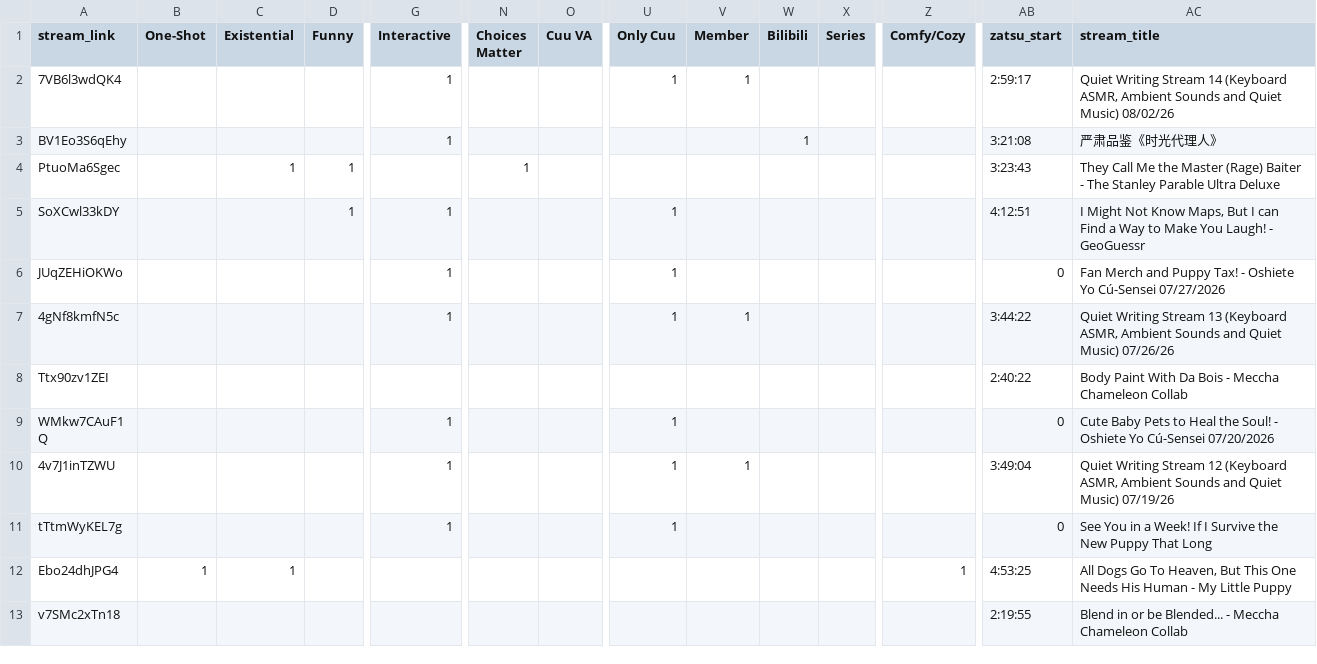
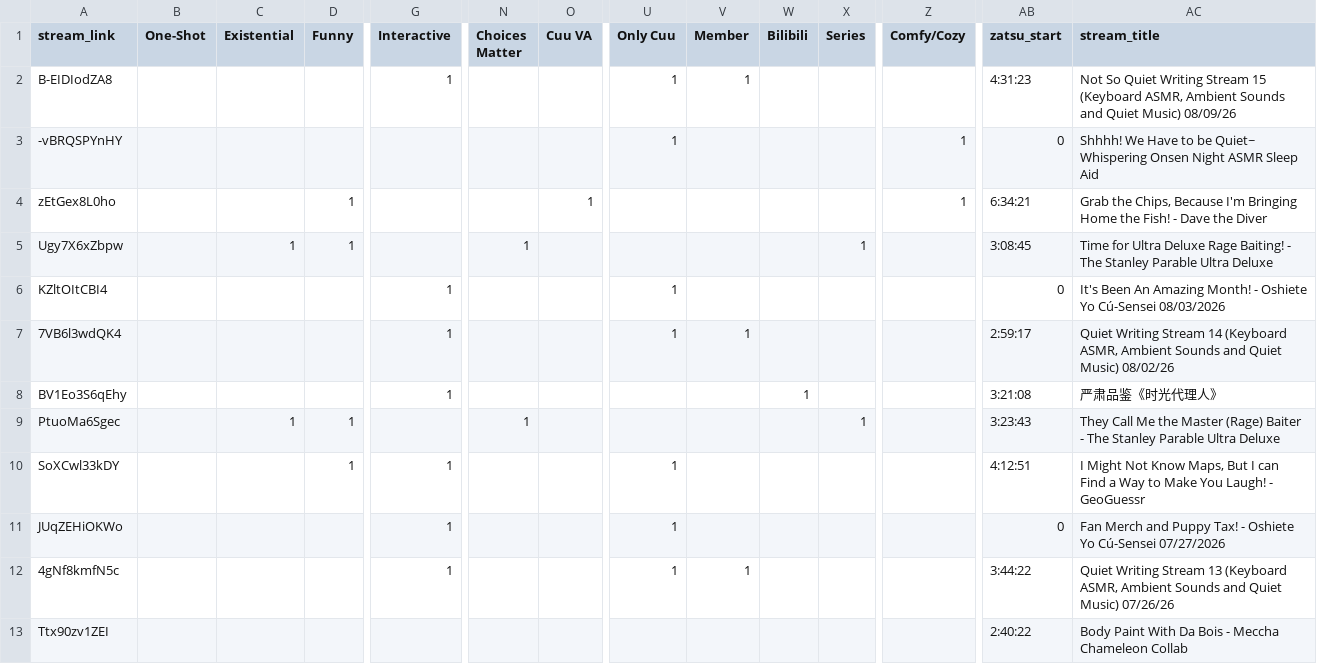
Before and after one commit to Cuudexter/cuudev, a CSV file: metadata.csv, drawn as a sheet; only a part is shown, gaps mark what is left out; the shorter side is filled out with more unchanged rows; addresses are those after the commit; rows hold the shown columns only; the diff names each change by its address in the sheet, - before the commit and + after, or states it on an @@ line.

Commit message:
Tags & series update

```diff
--- a/metadata.csv
+++ b/metadata.csv
+row 2: B-EIDIodZA8 |  |  |  | 1 |  |  | 1 | 1 |  |  |  | 4:31:23 | Not So Quiet Writing Stream 15 (Keyboard ASMR, Ambient Sounds and Quiet Music) 08/09/26
+row 3: -vBRQSPYnHY |  |  |  |  |  |  | 1 |  |  |  | 1 | 0 | Shhhh! We Have to be Quiet~ Whispering Onsen Night ASMR Sleep Aid
+row 4: zEtGex8L0ho |  |  | 1 |  |  | 1 |  |  |  |  | 1 | 6:34:21 | Grab the Chips, Because I'm Bringing Home the Fish! - Dave the Diver
+row 5: Ugy7X6xZbpw |  | 1 | 1 |  | 1 |  |  |  |  | 1 |  | 3:08:45 | Time for Ultra Deluxe Rage Baiting! - The Stanley Parable Ultra Deluxe
+row 6: KZltOItCBI4 |  |  |  | 1 |  |  | 1 |  |  |  |  | 0 | It's Been An Amazing Month! - Oshiete Yo Cú-Sensei 08/03/2026
-X9 (Series): (empty)
+X9 (Series): 1
```
Also changed, not shown: 2 other files.
